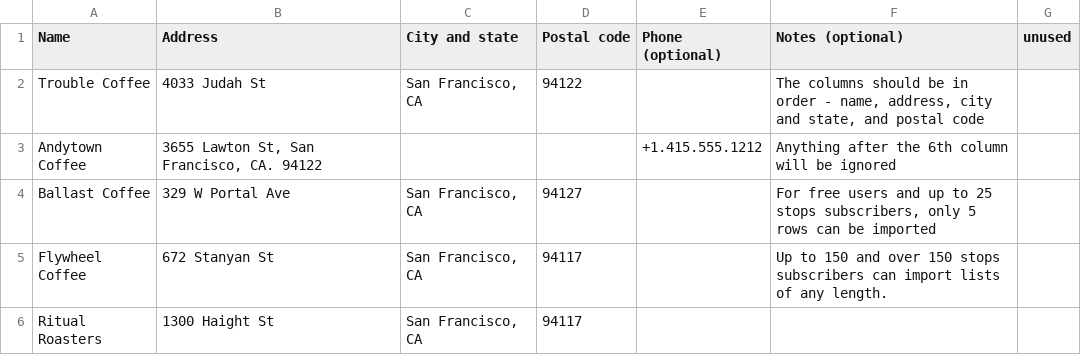
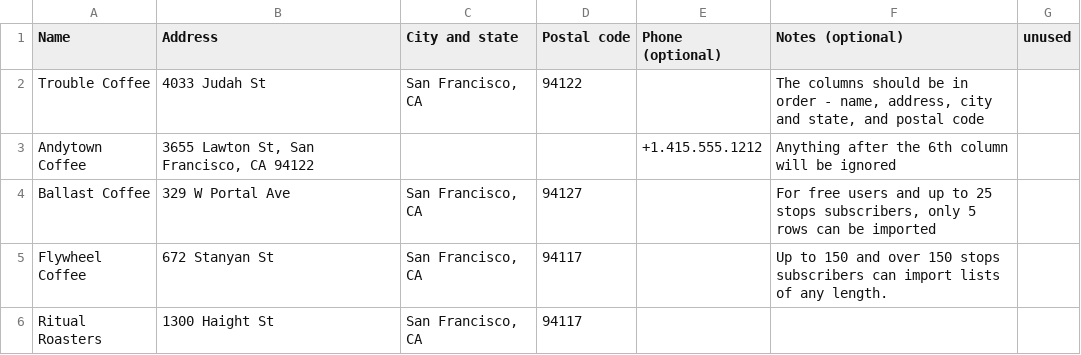
Before and after one commit to kevtsu/kevtsu.github.io, a CSV file: csvimportexample.csv, drawn as a sheet.

Commit message:
Update csvimportexample.csv

```diff
--- a/csvimportexample.csv
+++ b/csvimportexample.csv
@@ -2,3 +2,3 @@ Name,Address,City and state,Postal code,Phone (optional), Notes (optional), unus
 Trouble Coffee,4033 Judah St,"San Francisco, CA",94122,,"The columns should be in order - name, address, city and state, and postal code",
-Andytown Coffee,"3655 Lawton St, San Francisco, CA. 94122",,,"+1.415.555.1212",Anything after the 6th column will be ignored,
+Andytown Coffee,"3655 Lawton St, San Francisco, CA 94122",,,"+1.415.555.1212",Anything after the 6th column will be ignored,
 Ballast Coffee,329 W Portal Ave,"San Francisco, CA",94127,,"For free users and up to 25 stops subscribers, only 5 rows can be imported",
```
